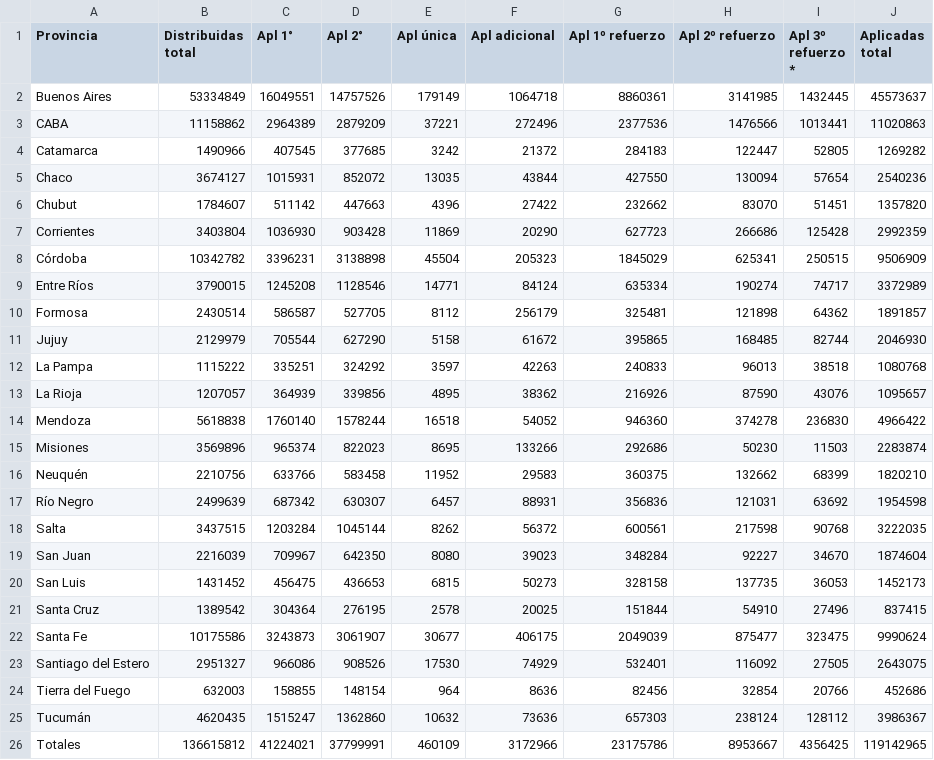
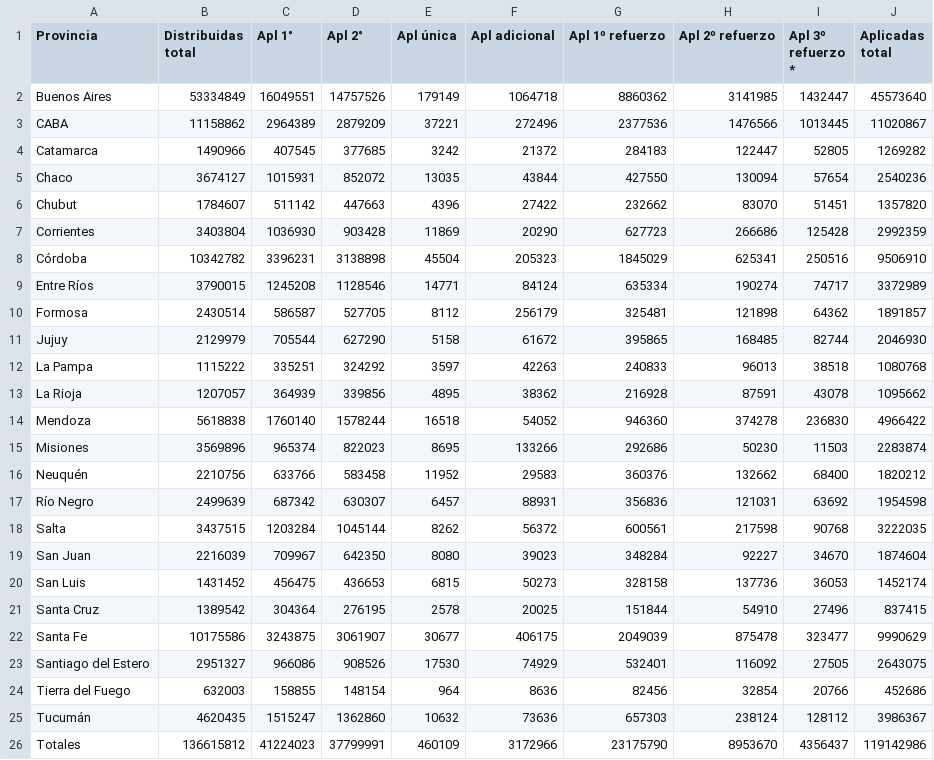
Before and after one commit to j-e-d/datosvacunas, a CSV file: vacunas.csv, drawn as a sheet.

```diff
--- a/vacunas.csv
+++ b/vacunas.csv
@@ -1,4 +1,4 @@
 "Provincia","Distribuidas total","Apl 1°","Apl 2°","Apl única","Apl adicional","Apl 1º refuerzo","Apl 2º refuerzo","Apl 3º refuerzo *","Aplicadas total"
-"Buenos Aires",53334849,16049551,14757526,179149,1064718,8860361,3141985,1432445,45573637
-"CABA",11158862,2964389,2879209,37221,272496,2377536,1476566,1013441,11020863
+"Buenos Aires",53334849,16049551,14757526,179149,1064718,8860362,3141985,1432447,45573640
+"CABA",11158862,2964389,2879209,37221,272496,2377536,1476566,1013445,11020867
 "Catamarca",1490966,407545,377685,3242,21372,284183,122447,52805,1269282
@@ -7,3 +7,3 @@
 "Corrientes",3403804,1036930,903428,11869,20290,627723,266686,125428,2992359
-"Córdoba",10342782,3396231,3138898,45504,205323,1845029,625341,250515,9506909
+"Córdoba",10342782,3396231,3138898,45504,205323,1845029,625341,250516,9506910
 "Entre Ríos",3790015,1245208,1128546,14771,84124,635334,190274,74717,3372989
@@ -12,6 +12,6 @@
 "La Pampa",1115222,335251,324292,3597,42263,240833,96013,38518,1080768
-"La Rioja",1207057,364939,339856,4895,38362,216926,87590,43076,1095657
+"La Rioja",1207057,364939,339856,4895,38362,216928,87591,43078,1095662
 "Mendoza",5618838,1760140,1578244,16518,54052,946360,374278,236830,4966422
 "Misiones",3569896,965374,822023,8695,133266,292686,50230,11503,2283874
-"Neuquén",2210756,633766,583458,11952,29583,360375,132662,68399,1820210
+"Neuquén",2210756,633766,583458,11952,29583,360376,132662,68400,1820212
 "Río Negro",2499639,687342,630307,6457,88931,356836,121031,63692,1954598
@@ -19,5 +19,5 @@
 "San Juan",2216039,709967,642350,8080,39023,348284,92227,34670,1874604
-"San Luis",1431452,456475,436653,6815,50273,328158,137735,36053,1452173
+"San Luis",1431452,456475,436653,6815,50273,328158,137736,36053,1452174
 "Santa Cruz",1389542,304364,276195,2578,20025,151844,54910,27496,837415
-"Santa Fe",10175586,3243873,3061907,30677,406175,2049039,875477,323475,9990624
+"Santa Fe",10175586,3243875,3061907,30677,406175,2049039,875478,323477,9990629
 "Santiago del Estero",2951327,966086,908526,17530,74929,532401,116092,27505,2643075
@@ -25,2 +25,2 @@
 "Tucumán",4620435,1515247,1362860,10632,73636,657303,238124,128112,3986367
-"Totales",136615812,41224021,37799991,460109,3172966,23175786,8953667,4356425,119142965
+"Totales",136615812,41224023,37799991,460109,3172966,23175790,8953670,4356437,119142986
```
Also changed, not shown: 2 other files.
